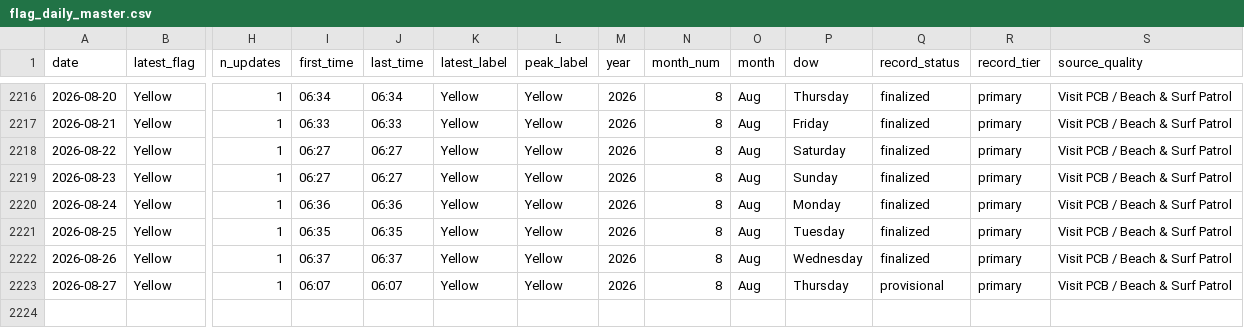
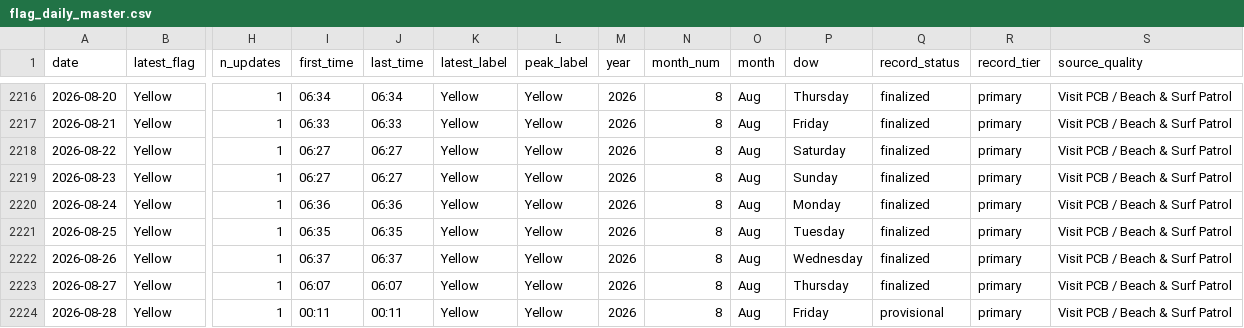
Before and after one commit to DCMedic/safe2swimpcb, a CSV file: data/flag_daily_master.csv, drawn as a sheet; only a part is shown, gaps mark what is left out; rows hold the shown columns only; the diff names each change by its address in the sheet, - before the commit and + after, or states it on an @@ line.

```diff
--- a/data/flag_daily_master.csv
+++ b/data/flag_daily_master.csv
-Q2223 (record_status): provisional
+Q2223 (record_status): finalized
+row 2224: 2026-08-28 | Yellow | 1 | 00:11 | 00:11 | Yellow | Yellow | 2026 | 8 | Aug | Friday | provisional | primary | Visit PCB / Beach & Surf Patrol
```
Also changed, not shown: data/environmental_daily.csv, data/flag_observations_master.csv, 6 other files.
